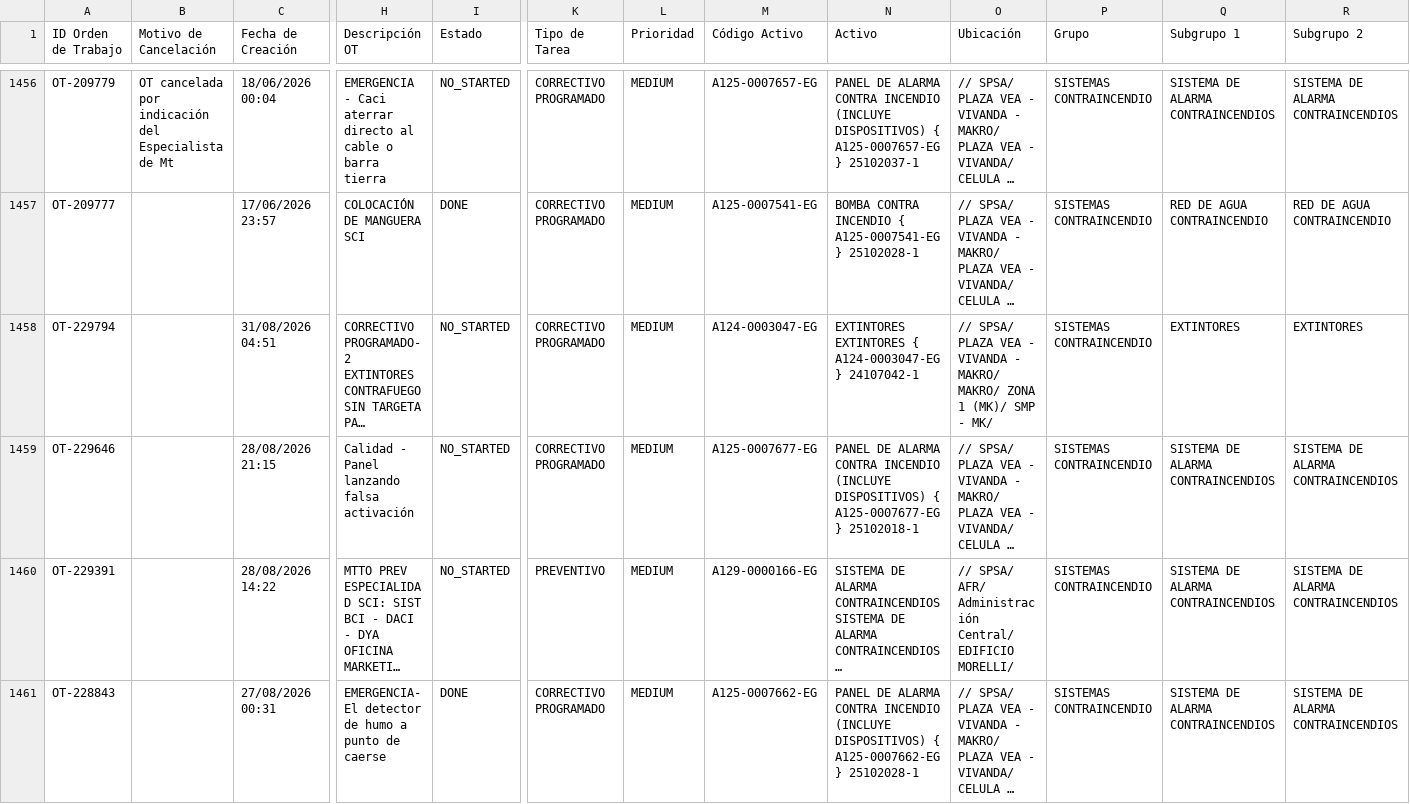
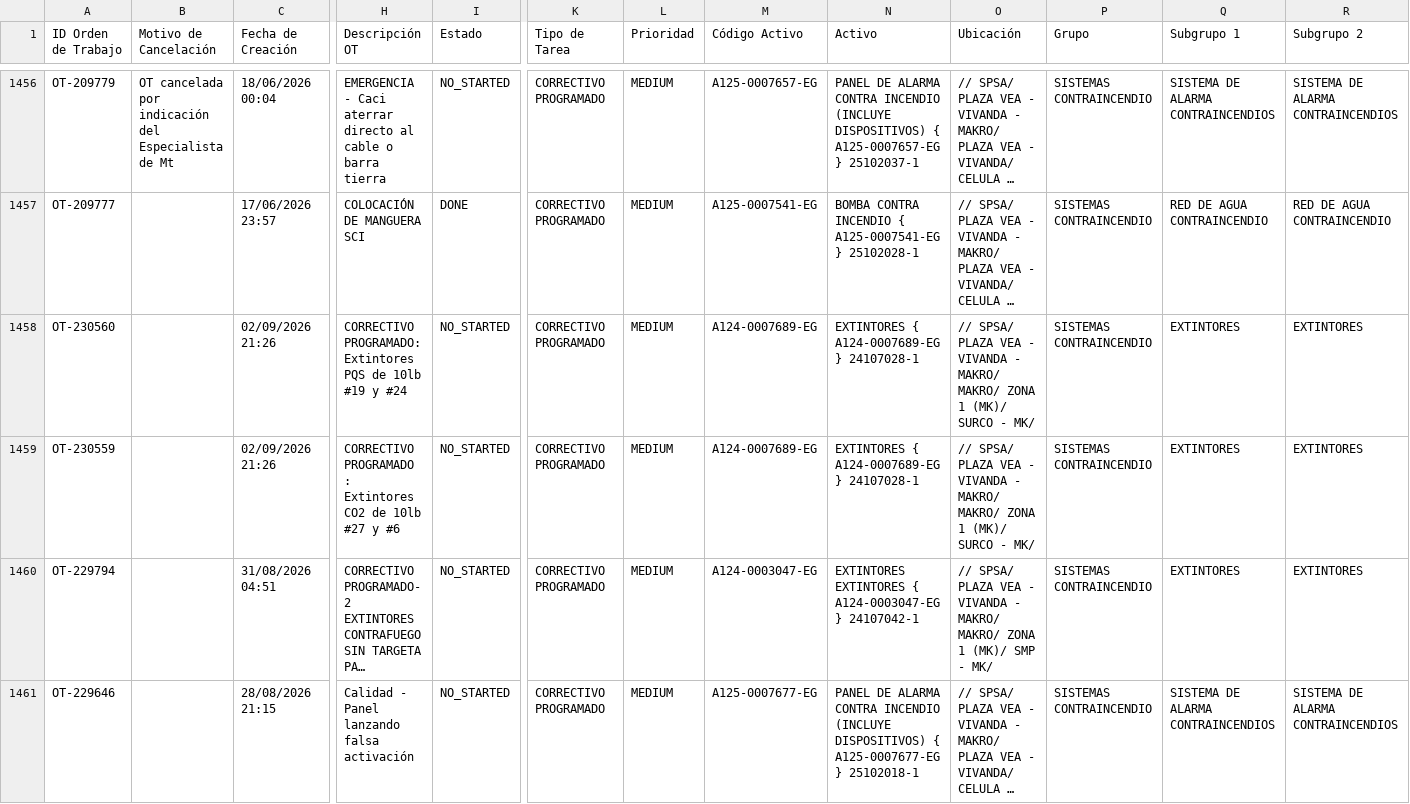
Before and after one commit to Andres-St1/fracttal-ots, a CSV file: OTs_Fracttal.csv, drawn as a sheet; only a part is shown, gaps mark what is left out; the shorter side is filled out with more unchanged rows; long unchanged cells end in …; rows hold the shown columns only; the diff names each change by its address in the sheet, - before the commit and + after, or states it on an @@ line.

```diff
--- a/OTs_Fracttal.csv
+++ b/OTs_Fracttal.csv
+row 1458: OT-230560 |  | 02/09/2026 21:26 | CORRECTIVO PROGRAMADO: Extintores PQS de 10lb #19 y #24 | NO_STARTED | CORRECTIVO PROGRAMADO | MEDIUM | A124-0007689-EG | EXTINTORES { A124-0007689-EG } 24107028-1 | // SPSA/ PLAZA VEA - VIVANDA - MAKRO/ MAKRO/ ZONA 1 (MK)/ SURCO - MK/ | SISTEMAS CONTRAINCENDIO | EXTINTORES | EXTINTORES
+row 1459: OT-230559 |  | 02/09/2026 21:26 | CORRECTIVO PROGRAMADO : Extintores CO2 de 10lb #27 y #6 | NO_STARTED | CORRECTIVO PROGRAMADO | MEDIUM | A124-0007689-EG | EXTINTORES { A124-0007689-EG } 24107028-1 | // SPSA/ PLAZA VEA - VIVANDA - MAKRO/ MAKRO/ ZONA 1 (MK)/ SURCO - MK/ | SISTEMAS CONTRAINCENDIO | EXTINTORES | EXTINTORES
```
